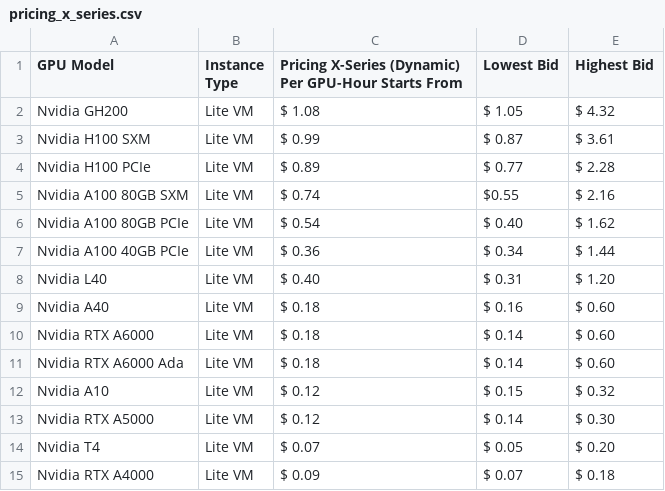
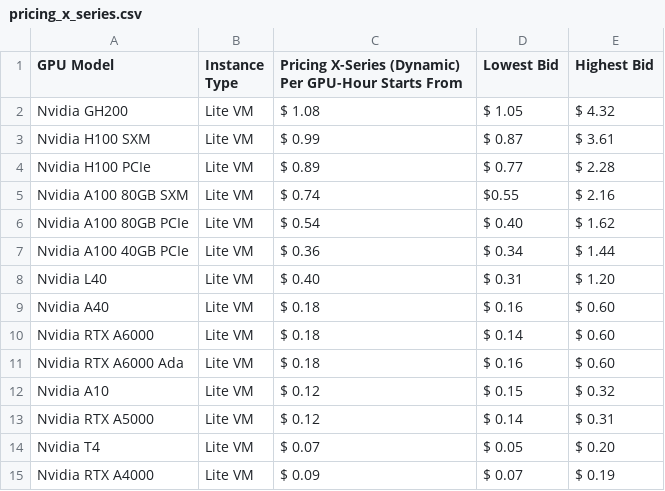
Before and after one commit to DATAOORTS/pricing, a CSV file: pricing_x_series.csv, drawn as a sheet.

Commit message:
Update pricing_x_series.csv

```diff
--- a/pricing_x_series.csv
+++ b/pricing_x_series.csv
@@ -10,6 +10,6 @@ Nvidia A40, Lite VM, $ 0.18, $ 0.16, $ 0.60,
 Nvidia RTX A6000, Lite VM, $ 0.18, $ 0.14, $ 0.60,
-Nvidia RTX A6000 Ada, Lite VM, $ 0.18, $ 0.14, $ 0.60,
+Nvidia RTX A6000 Ada, Lite VM, $ 0.18, $ 0.16, $ 0.60,
 Nvidia A10, Lite VM, $ 0.12, $ 0.15, $ 0.32,
-Nvidia RTX A5000, Lite VM, $ 0.12, $ 0.14, $ 0.30,
+Nvidia RTX A5000, Lite VM, $ 0.12, $ 0.14, $ 0.31,
 Nvidia T4, Lite VM, $ 0.07, $ 0.05, $ 0.20,
-Nvidia RTX A4000, Lite VM, $ 0.09, $ 0.07, $ 0.18,
+Nvidia RTX A4000, Lite VM, $ 0.09, $ 0.07, $ 0.19,
```
